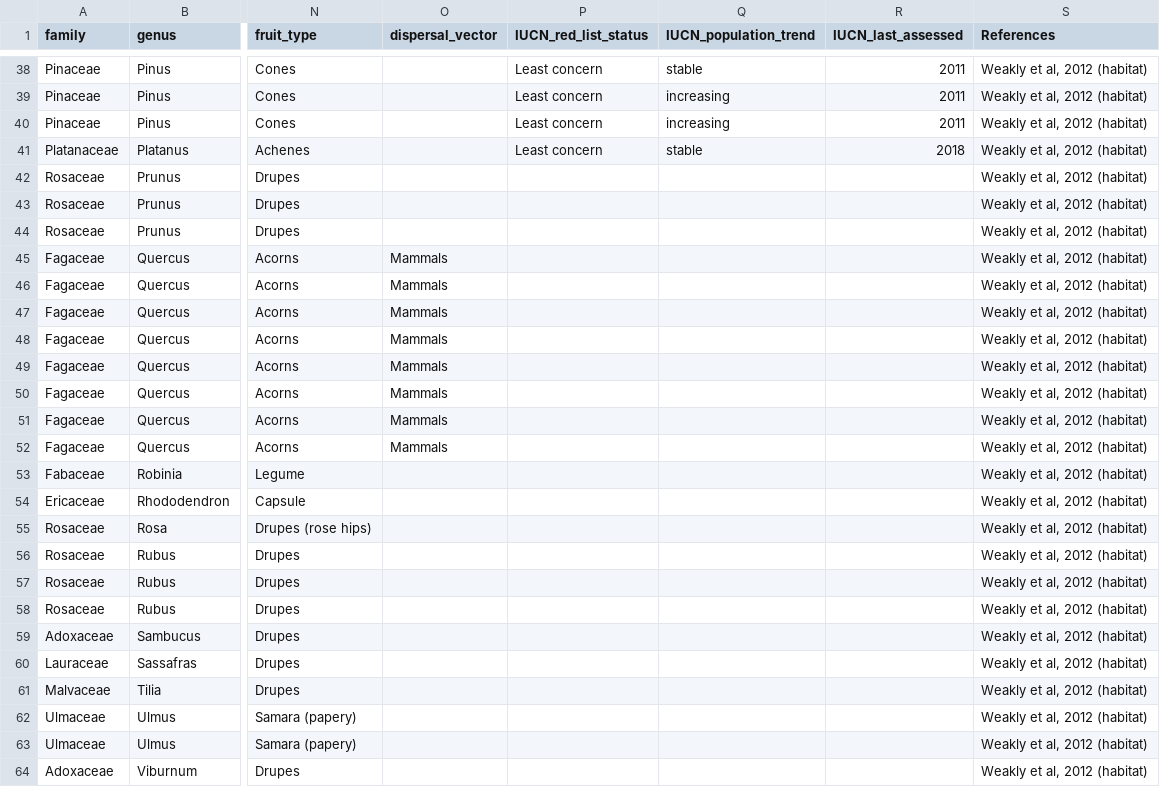
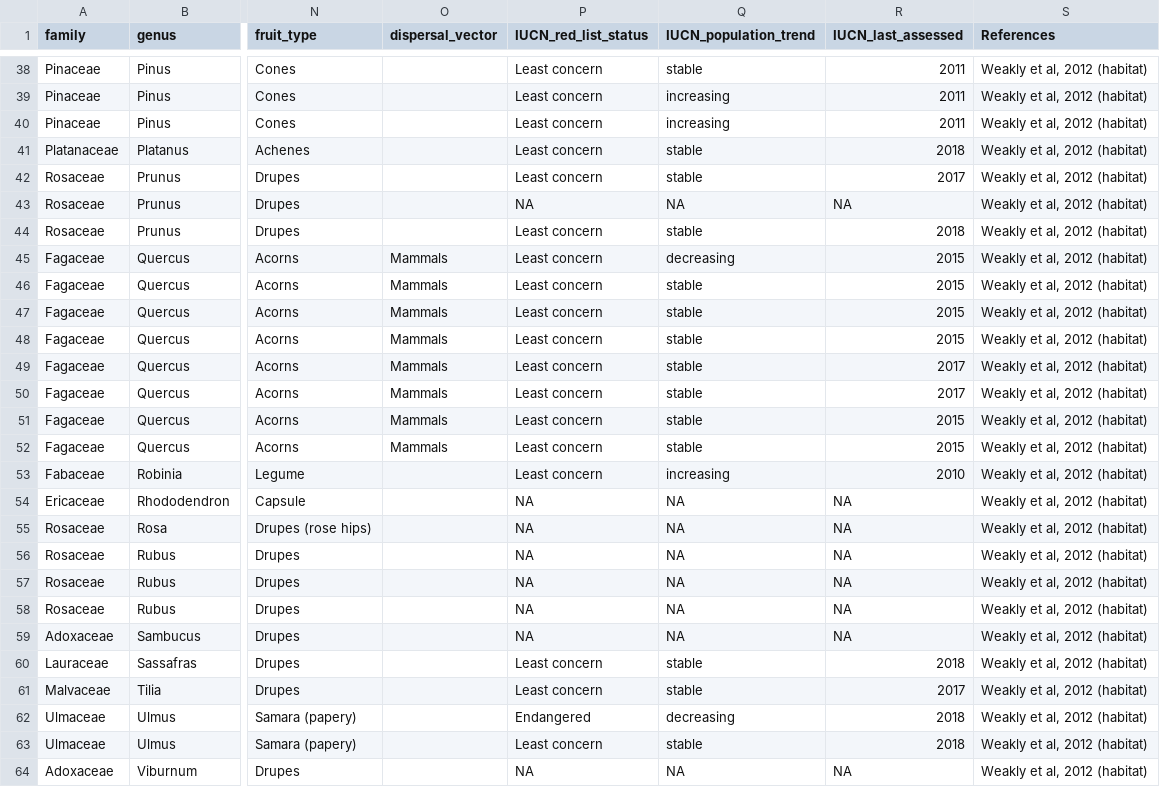
Before and after one commit to SCBI-ForestGEO/SCBI-ForestGEO-Data, a CSV file: species_lists/Tree ecology/SCBI_ForestGEO_sp_ecology.csv, drawn as a sheet; only a part is shown, gaps mark what is left out; the diff covers the shown part only; the diff names each change by its address in the sheet, - before the commit and + after, or states it on an @@ line.

Commit message:
Update SCBI_ForestGEO_sp_ecology.csv

```diff
--- a/species_lists/Tree ecology/SCBI_ForestGEO_sp_ecology.csv
+++ b/species_lists/Tree ecology/SCBI_ForestGEO_sp_ecology.csv
-P42 (IUCN_red_list_status): (empty)
+P42 (IUCN_red_list_status): Least concern
-Q42 (IUCN_population_trend): (empty)
+Q42 (IUCN_population_trend): stable
-R42 (IUCN_last_assessed): (empty)
+R42 (IUCN_last_assessed): 2017
-P43 (IUCN_red_list_status): (empty)
+P43 (IUCN_red_list_status): NA
-Q43 (IUCN_population_trend): (empty)
+Q43 (IUCN_population_trend): NA
-R43 (IUCN_last_assessed): (empty)
+R43 (IUCN_last_assessed): NA
-P44:P53 (IUCN_red_list_status): (empty)
+P44:P53 (IUCN_red_list_status): Least concern
-Q44 (IUCN_population_trend): (empty)
+Q44 (IUCN_population_trend): stable
-R44 (IUCN_last_assessed): (empty)
+R44 (IUCN_last_assessed): 2018
-Q45 (IUCN_population_trend): (empty)
+Q45 (IUCN_population_trend): decreasing
-R45:R48 (IUCN_last_assessed): (empty)
+R45:R48 (IUCN_last_assessed): 2015
-Q46:Q52 (IUCN_population_trend): (empty)
+Q46:Q52 (IUCN_population_trend): stable
-R49:R50 (IUCN_last_assessed): (empty)
+R49:R50 (IUCN_last_assessed): 2017
-R51:R52 (IUCN_last_assessed): (empty)
+R51:R52 (IUCN_last_assessed): 2015
-Q53 (IUCN_population_trend): (empty)
+Q53 (IUCN_population_trend): increasing
-R53 (IUCN_last_assessed): (empty)
+R53 (IUCN_last_assessed): 2010
-P54:P59 (IUCN_red_list_status): (empty)
+P54:P59 (IUCN_red_list_status): NA
-Q54:Q59 (IUCN_population_trend): (empty)
+Q54:Q59 (IUCN_population_trend): NA
-R54:R59 (IUCN_last_assessed): (empty)
+R54:R59 (IUCN_last_assessed): NA
-P60:P61 (IUCN_red_list_status): (empty)
+P60:P61 (IUCN_red_list_status): Least concern
-Q60:Q61 (IUCN_population_trend): (empty)
+Q60:Q61 (IUCN_population_trend): stable
-R60 (IUCN_last_assessed): (empty)
+R60 (IUCN_last_assessed): 2018
-R61 (IUCN_last_assessed): (empty)
+R61 (IUCN_last_assessed): 2017
-P62 (IUCN_red_list_status): (empty)
+P62 (IUCN_red_list_status): Endangered
-Q62 (IUCN_population_trend): (empty)
+Q62 (IUCN_population_trend): decreasing
-R62:R63 (IUCN_last_assessed): (empty)
+R62:R63 (IUCN_last_assessed): 2018
-P63 (IUCN_red_list_status): (empty)
+P63 (IUCN_red_list_status): Least concern
-Q63 (IUCN_population_trend): (empty)
+Q63 (IUCN_population_trend): stable
-P64 (IUCN_red_list_status): (empty)
+P64 (IUCN_red_list_status): NA
-Q64 (IUCN_population_trend): (empty)
+Q64 (IUCN_population_trend): NA
-R64 (IUCN_last_assessed): (empty)
+R64 (IUCN_last_assessed): NA
```
Also changed, not shown: 6 edited cells elsewhere in this file.
